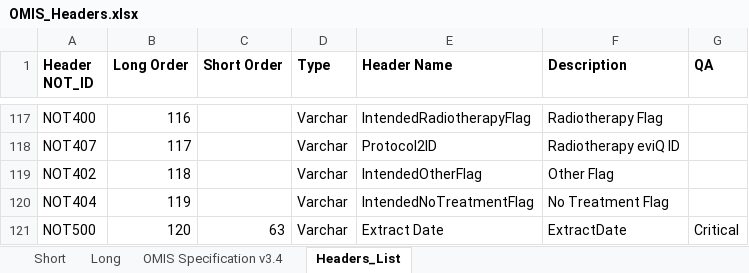
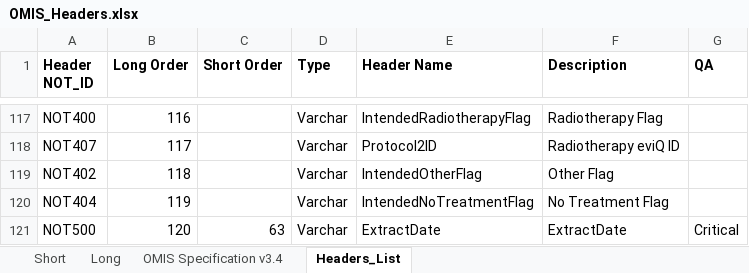
Before and after one commit to cancer-institute-nsw/clinical-data-collection, an Excel workbook: Global/OMIS/OMIS_Headers.xlsx, sheet Headers_List, drawn as a sheet; only a part is shown, gaps mark what is left out; values as stored, in another font and other column widths than the file's, no borders; the diff names each change by its address in the sheet, - before the commit and + after, or states it on an @@ line.

Commit message:
Update OMIS_Headers.xlsx

```diff
--- a/Global/OMIS/OMIS_Headers.xlsx (sheet Headers_List)
+++ b/Global/OMIS/OMIS_Headers.xlsx (sheet Headers_List)
-E121 (Header Name): Extract Date
+E121 (Header Name): ExtractDate
```
